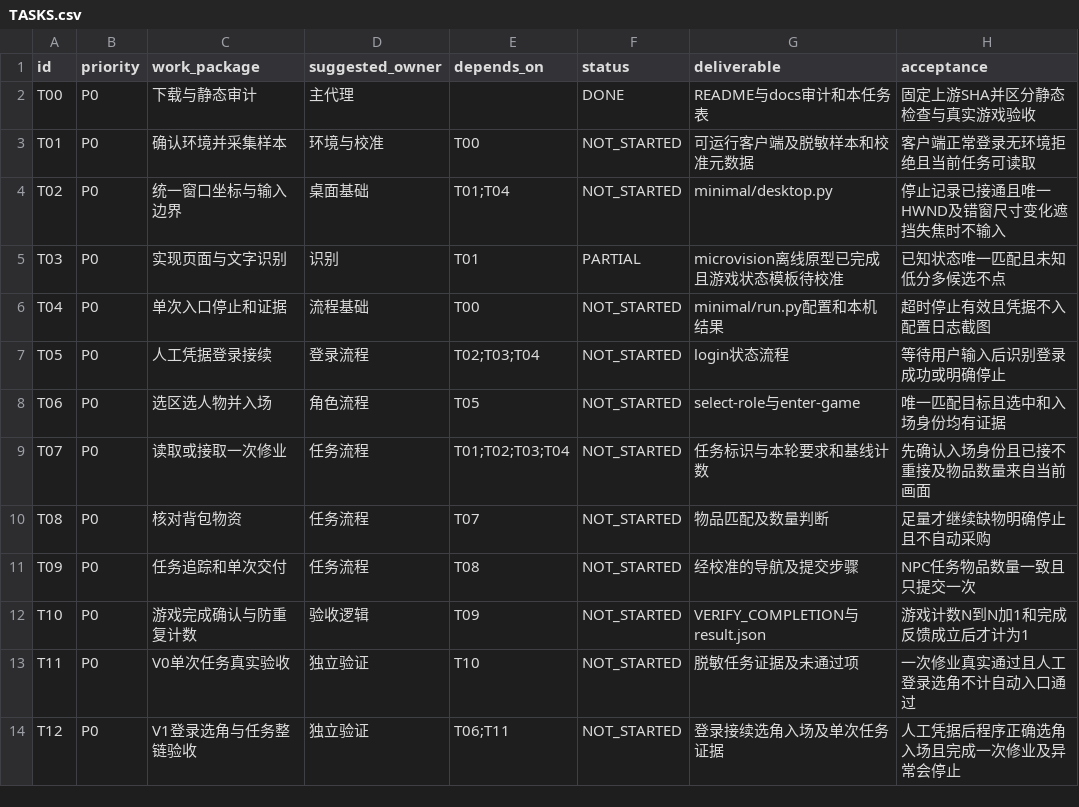
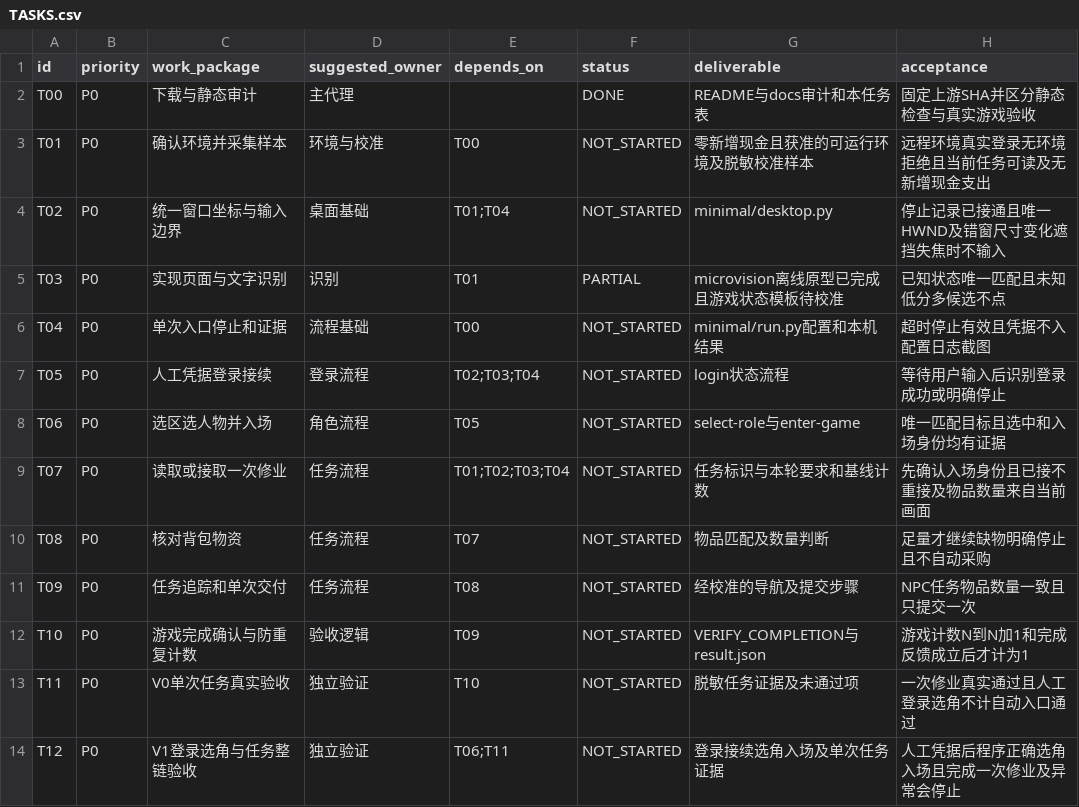
Before and after one commit to nzkres/htz-agent, a CSV file: TASKS.csv, drawn as a sheet.

```diff
--- a/TASKS.csv
+++ b/TASKS.csv
@@ -2,3 +2,3 @@ id,priority,work_package,suggested_owner,depends_on,status,deliverable,acceptanc
 T00,P0,下载与静态审计,主代理,,DONE,README与docs审计和本任务表,固定上游SHA并区分静态检查与真实游戏验收
-T01,P0,确认环境并采集样本,环境与校准,T00,NOT_STARTED,可运行客户端及脱敏样本和校准元数据,客户端正常登录无环境拒绝且当前任务可读取
+T01,P0,确认环境并采集样本,环境与校准,T00,NOT_STARTED,零新增现金且获准的可运行环境及脱敏校准样本,远程环境真实登录无环境拒绝且当前任务可读及无新增现金支出
 T02,P0,统一窗口坐标与输入边界,桌面基础,T01;T04,NOT_STARTED,minimal/desktop.py,停止记录已接通且唯一HWND及错窗尺寸变化遮挡失焦时不输入
```
Also changed, not shown: 3 other files.
